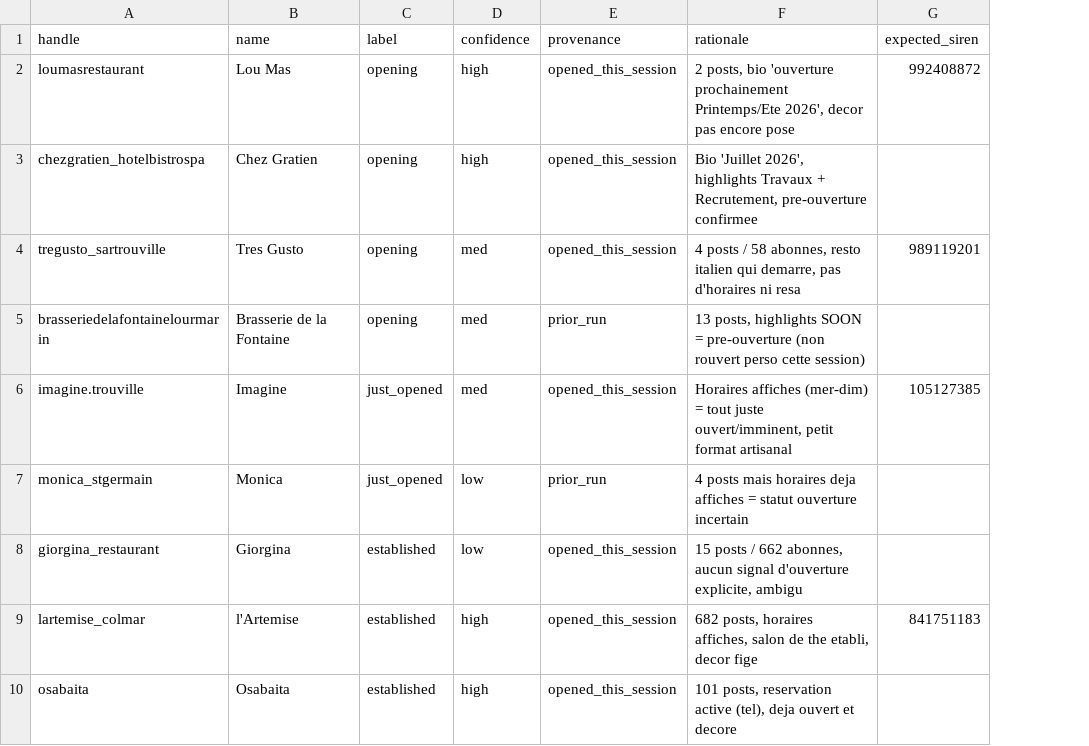
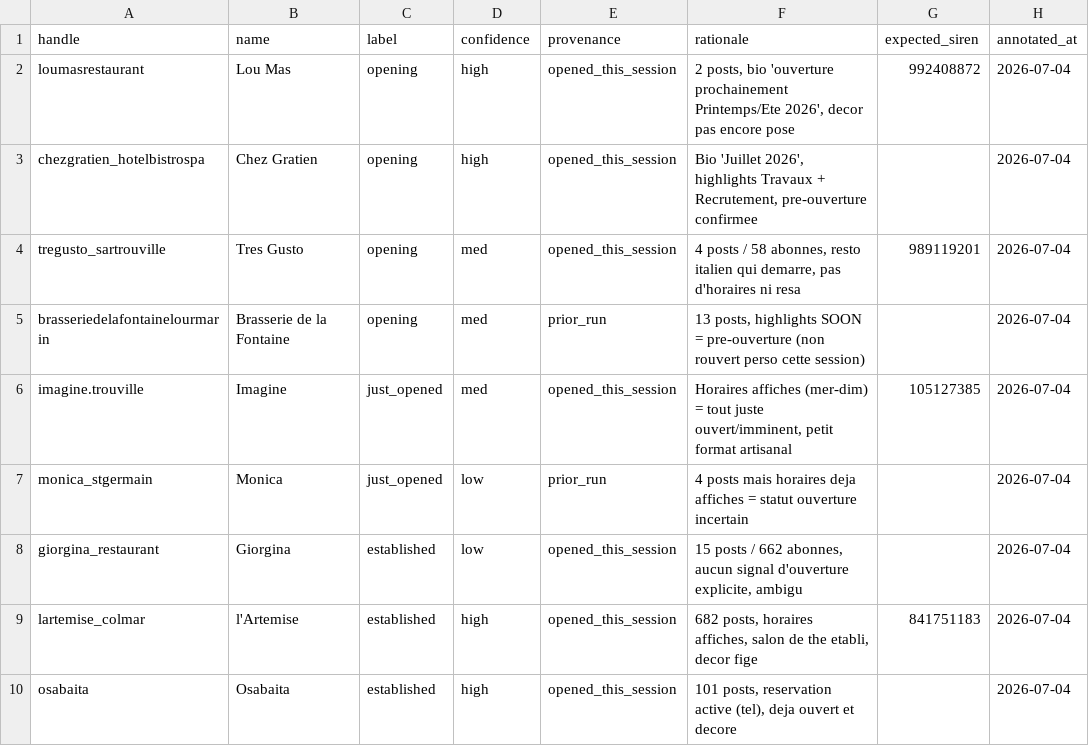
Before and after one commit to Alexis-Fauxbaton/B2BLeadGenerator, a CSV file: backend/app/ingestion/eval/instagram_groundtruth.csv, drawn as a sheet; only a part is shown; the diff names each change by its address in the sheet, - before the commit and + after, or states it on an @@ line.

Commit message:
feat(eval): jeu de preuve date dans l'UI (annotated_at + as_of + onglet /eval)

```diff
--- a/backend/app/ingestion/eval/instagram_groundtruth.csv
+++ b/backend/app/ingestion/eval/instagram_groundtruth.csv
+column H (annotated_at), rows 2-10: all 2026-07-04
```
Also changed, not shown: 7 other files.
